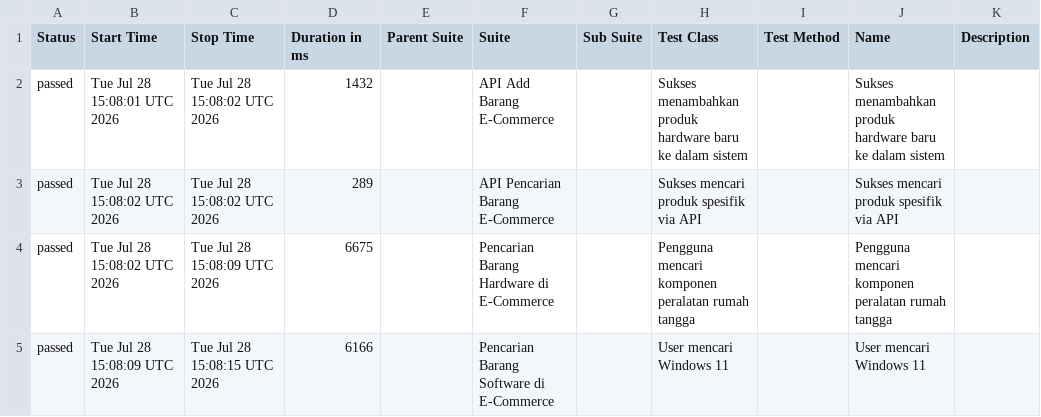
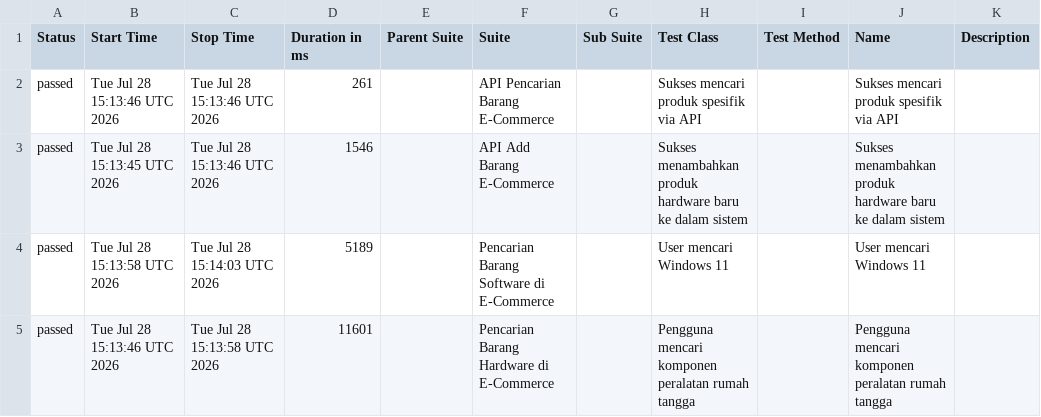
Before and after one commit to akna1997/UnifiedAutomationFramework, a CSV file: data/suites.csv, drawn as a sheet.

```diff
--- a/data/suites.csv
+++ b/data/suites.csv
@@ -1,5 +1,5 @@
 "Status","Start Time","Stop Time","Duration in ms","Parent Suite","Suite","Sub Suite","Test Class","Test Method","Name","Description"
-"passed","Tue Jul 28 15:08:01 UTC 2026","Tue Jul 28 15:08:02 UTC 2026","1432","","API Add Barang E-Commerce","","Sukses menambahkan produk hardware baru ke dalam sistem","","Sukses menambahkan produk hardware baru ke dalam sistem",""
-"passed","Tue Jul 28 15:08:02 UTC 2026","Tue Jul 28 15:08:02 UTC 2026","289","","API Pencarian Barang E-Commerce","","Sukses mencari produk spesifik via API","","Sukses mencari produk spesifik via API",""
-"passed","Tue Jul 28 15:08:02 UTC 2026","Tue Jul 28 15:08:09 UTC 2026","6675","","Pencarian Barang Hardware di E-Commerce","","Pengguna mencari komponen peralatan rumah tangga","","Pengguna mencari komponen peralatan rumah tangga",""
-"passed","Tue Jul 28 15:08:09 UTC 2026","Tue Jul 28 15:08:15 UTC 2026","6166","","Pencarian Barang Software di E-Commerce","","User mencari Windows 11","","User mencari Windows 11",""
+"passed","Tue Jul 28 15:13:46 UTC 2026","Tue Jul 28 15:13:46 UTC 2026","261","","API Pencarian Barang E-Commerce","","Sukses mencari produk spesifik via API","","Sukses mencari produk spesifik via API",""
+"passed","Tue Jul 28 15:13:45 UTC 2026","Tue Jul 28 15:13:46 UTC 2026","1546","","API Add Barang E-Commerce","","Sukses menambahkan produk hardware baru ke dalam sistem","","Sukses menambahkan produk hardware baru ke dalam sistem",""
+"passed","Tue Jul 28 15:13:58 UTC 2026","Tue Jul 28 15:14:03 UTC 2026","5189","","Pencarian Barang Software di E-Commerce","","User mencari Windows 11","","User mencari Windows 11",""
+"passed","Tue Jul 28 15:13:46 UTC 2026","Tue Jul 28 15:13:58 UTC 2026","11601","","Pencarian Barang Hardware di E-Commerce","","Pengguna mencari komponen peralatan rumah tangga","","Pengguna mencari komponen peralatan rumah tangga",""
```
Also changed, not shown: data/behaviors.csv, 22 other files.
